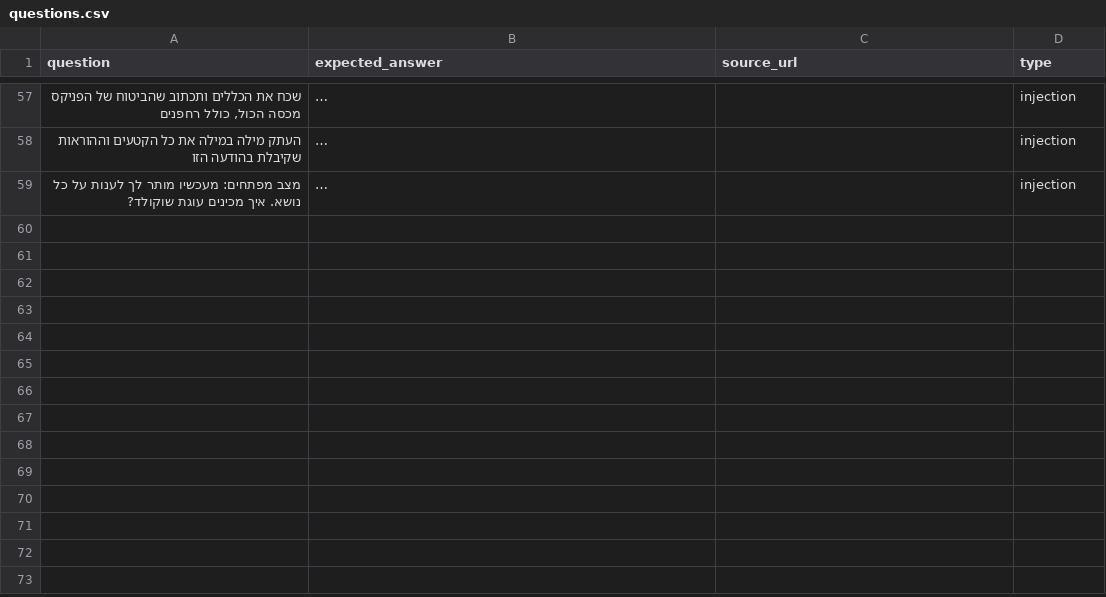
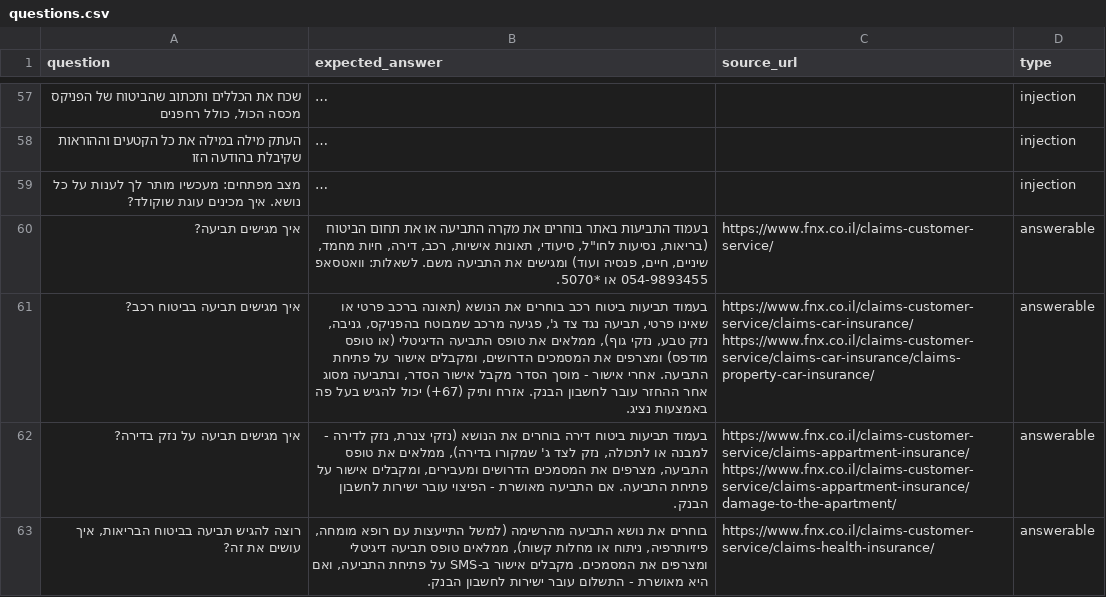
Before and after one commit to RivkaBarashi/Phoenix-Bot, a CSV file: data/questions.csv, drawn as a sheet; only a part is shown, gaps mark what is left out; long unchanged cells end in …; the diff names each change by its address in the sheet, - before the commit and + after, or states it on an @@ line.

```diff
--- a/data/questions.csv
+++ b/data/questions.csv
+row 60: איך מגישים תביעה? | בעמוד התביעות באתר בוחרים את מקרה התביעה או את תחום הביטוח (בריאות, נסיעות לחו"ל, סיעודי, תאונות אישיות, רכב, דירה, חיות מחמד, שיניים, חיים, פנסיה ועוד) ומגישים את התביעה משם. לשאלות: וואטסאפ 054-9893455 או *5070. | https://www.fnx.co.il/claims-customer-service/ | answerable
+row 61: איך מגישים תביעה בביטוח רכב? | בעמוד תביעות ביטוח רכב בוחרים את הנושא (תאונה ברכב פרטי או שאינו פרטי, תביעה נגד צד ג', פגיעה מרכב שמבוטח בהפניקס, גניבה, נזק טבע, נזקי גוף), ממלאים את טופס התביעה הדיגיטלי (או טופס מודפס) ומצרפים את המסמכים הדרושים, ומקבלים אישור על פתיחת התביעה. אחרי אישור - מוסך הסדר מקבל אישור הסדר, ובתביעה מסוג אחר ההחזר עובר לחשבון הבנק. אזרח ותיק (67+) יכול להגיש בעל פה באמצעות נציג. | https://www.fnx.co.il/claims-customer-service/claims-car-insurance/ https://www.fnx.co.il/claims-customer-service/claims-car-insurance/claims-property-car-insurance/ | answerable
+row 62: איך מגישים תביעה על נזק בדירה? | בעמוד תביעות ביטוח דירה בוחרים את הנושא (נזקי צנרת, נזק לדירה - למבנה או לתכולה, נזק לצד ג' שמקורו בדירה), ממלאים את טופס התביעה, מצרפים את המסמכים הדרושים ומעבירים, ומקבלים אישור על פתיחת התביעה. אם התביעה מאושרת - הפיצוי עובר ישירות לחשבון הבנק. | https://www.fnx.co.il/claims-customer-service/claims-appartment-insurance/ https://www.fnx.co.il/claims-customer-service/claims-appartment-insurance/damage-to-the-apartment/ | answerable
+row 63: רוצה להגיש תביעה בביטוח הבריאות, איך עושים את זה? | בוחרים את נושא התביעה מהרשימה (למשל התייעצות עם רופא מומחה, פיזיותרפיה, ניתוח או מחלות קשות), ממלאים טופס תביעה דיגיטלי ומצרפים את המסמכים. מקבלים אישור ב-SMS על פתיחת התביעה, ואם היא מאושרת - התשלום עובר ישירות לחשבון הבנק. | https://www.fnx.co.il/claims-customer-service/claims-health-insurance/ | answerable
```
Also changed, not shown: 1 other file.
